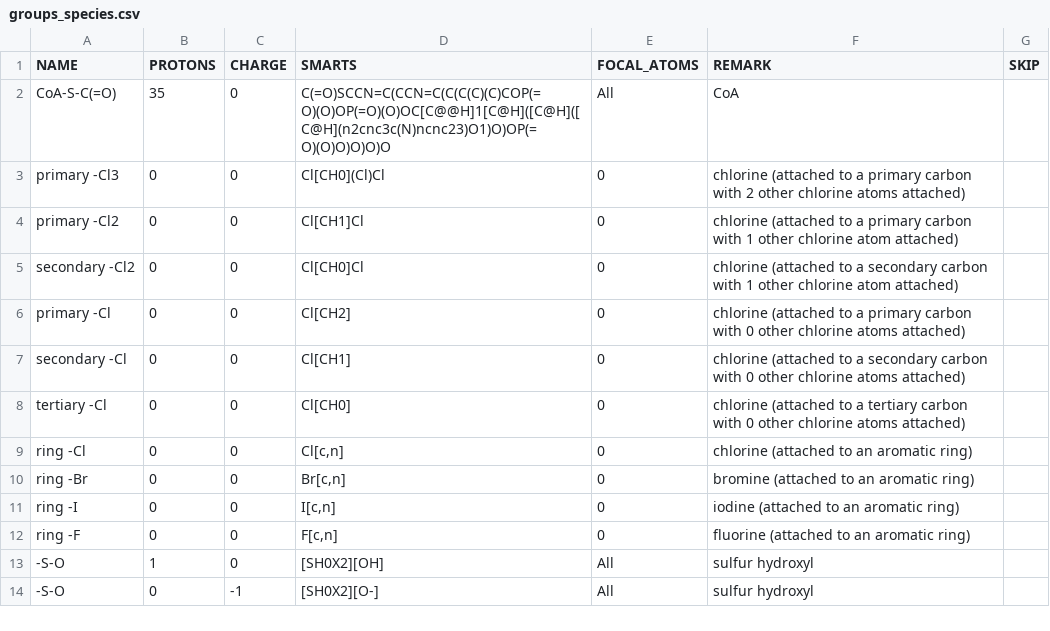
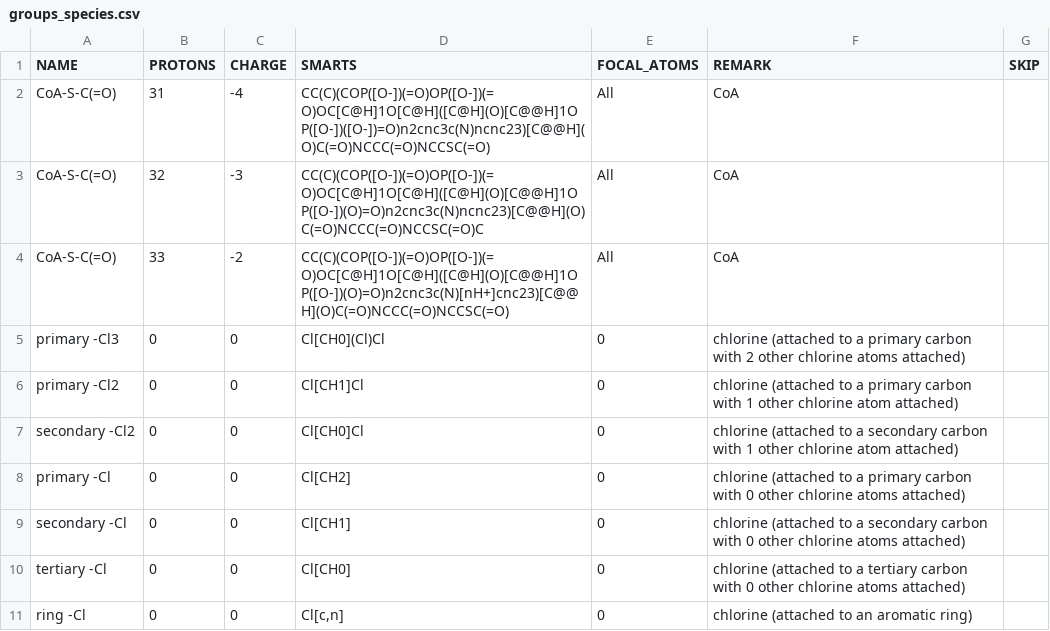
Before and after one commit to asmvernon/milo-lab, a CSV file: data/thermodynamics/groups_species.csv, drawn as a sheet; only a part is shown; the shorter side is filled out with more unchanged rows.

```diff
--- a/data/thermodynamics/groups_species.csv
+++ b/data/thermodynamics/groups_species.csv
@@ -1,3 +1,5 @@
 "NAME","PROTONS","CHARGE","SMARTS","FOCAL_ATOMS","REMARK","SKIP"
-"CoA-S-C(=O)",35,0,"C(=O)SCCN=C(CCN=C(C(C(C)(C)COP(=O)(O)OP(=O)(O)OC[C@@H]1[C@H]([C@H]([C@H](n2cnc3c(N)ncnc23)O1)O)OP(=O)(O)O)O)O)O","All","CoA",
+"CoA-S-C(=O)",31,-4,"CC(C)(COP([O-])(=O)OP([O-])(=O)OC[C@H]1O[C@H]([C@H](O)[C@@H]1OP([O-])([O-])=O)n2cnc3c(N)ncnc23)[C@@H](O)C(=O)NCCC(=O)NCCSC(=O)","All","CoA",
+"CoA-S-C(=O)",32,-3,"CC(C)(COP([O-])(=O)OP([O-])(=O)OC[C@H]1O[C@H]([C@H](O)[C@@H]1OP([O-])(O)=O)n2cnc3c(N)ncnc23)[C@@H](O)C(=O)NCCC(=O)NCCSC(=O)C","All","CoA",
+"CoA-S-C(=O)",33,-2,"CC(C)(COP([O-])(=O)OP([O-])(=O)OC[C@H]1O[C@H]([C@H](O)[C@@H]1OP([O-])(O)=O)n2cnc3c(N)[nH+]cnc23)[C@@H](O)C(=O)NCCC(=O)NCCSC(=O)","All","CoA",
 "primary -Cl3",0,0,"Cl[CH0](Cl)Cl",0,"chlorine (attached to a primary carbon with 2 other chlorine atoms attached)",
```
Also changed, not shown: data/thermodynamics/alberty_pseudoisomers.csv, data/thermodynamics/dG0.csv, 11 other files.
